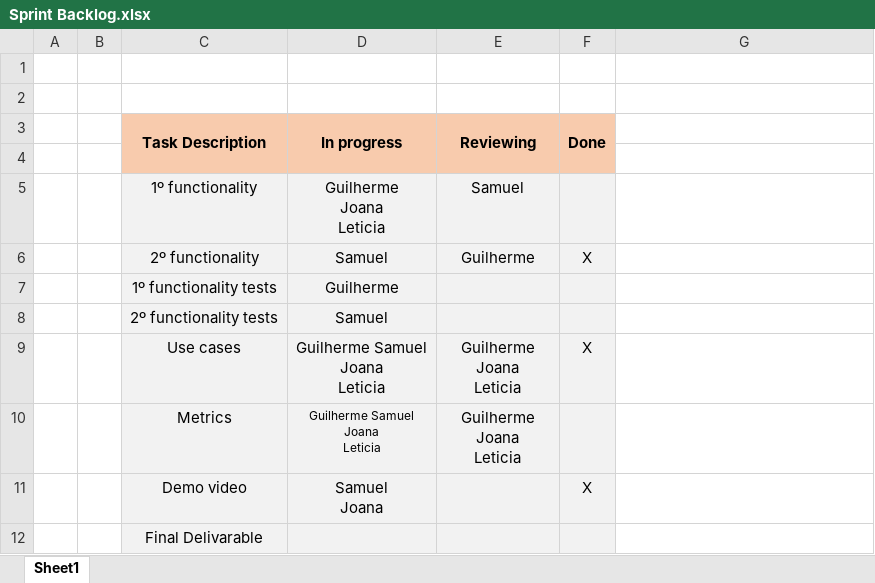
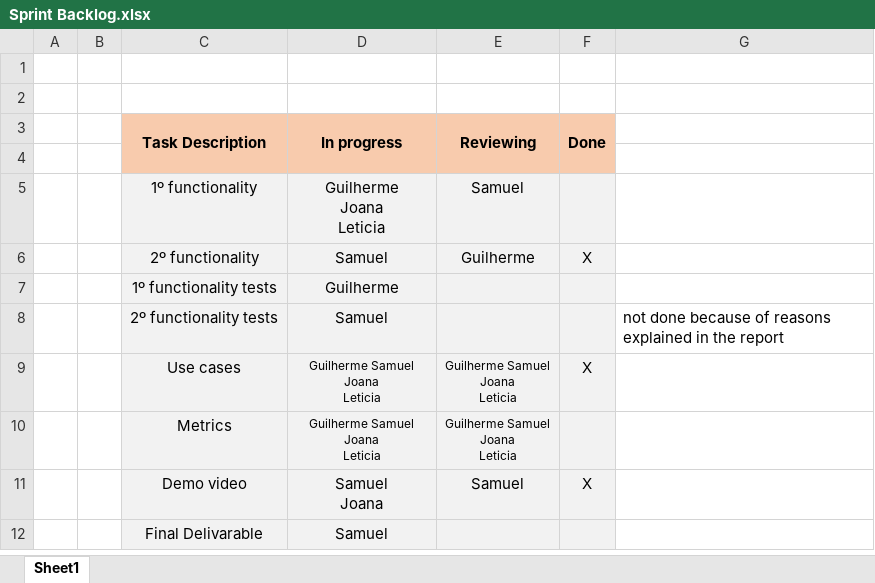
Before and after one commit to GuilhermePocas/ES_gantProject, an Excel workbook: Scrum/phase 2/Sprint 4/Sprint Backlog.xlsx, sheet Sheet1, drawn as a sheet; values as stored, in another font and other column widths than the file's, no borders; ↵ is a line break in a cell; the diff names each change by its address in the sheet, - before the commit and + after, or states it on an @@ line.

Commit message:
added reviews

```diff
--- a/Scrum/phase 2/Sprint 4/Sprint Backlog.xlsx (sheet Sheet1)
+++ b/Scrum/phase 2/Sprint 4/Sprint Backlog.xlsx (sheet Sheet1)
-G8: (empty)
+G8: not done because of reasons explained in the report
@@ D9:E9 text size: smaller @@
-E9:E10 (Reviewing): Guilherme ↵ Joana ↵ Leticia
+E9:E10 (Reviewing): Guilherme Samuel ↵ Joana ↵ Leticia
@@ E10 text size: smaller @@
-E11 (Reviewing): (empty)
+E11 (Reviewing): Samuel
-D12 (In progress): (empty)
+D12 (In progress): Samuel
```
Also changed, not shown: Scrum/Scrum board.xlsx, 10 other files.
